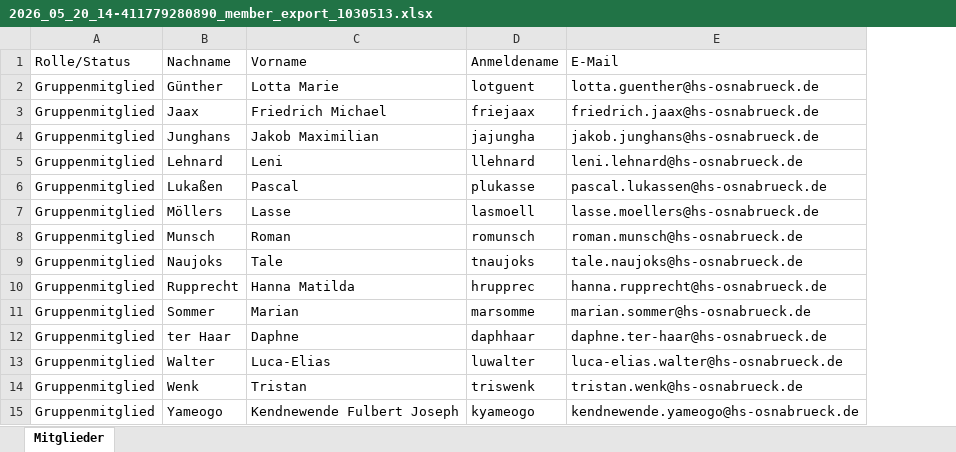
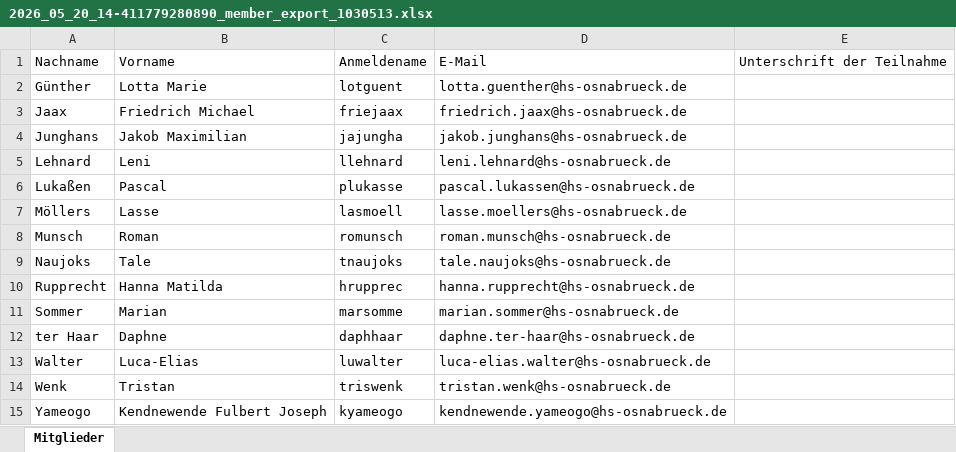
Before and after one commit to jkruppa/teaching, an Excel workbook: lecture/2026_05_20_14-411779280890_member_export_1030513.xlsx, sheet Mitglieder, drawn as a sheet; values as stored, in another font and other column widths than the file's, no borders; removed rows and columns are numbered as before the commit, all else as after; the diff names each change by its address in the sheet, - before the commit and + after, or states it on an @@ line.

```diff
--- a/lecture/2026_05_20_14-411779280890_member_export_1030513.xlsx (sheet Mitglieder)
+++ b/lecture/2026_05_20_14-411779280890_member_export_1030513.xlsx (sheet Mitglieder)
-column A, rows 1-15: Rolle/Status | Gruppenmitglied | Gruppenmitglied | Gruppenmitglied | Gruppenmitglied | Gruppenmitglied | Gruppenmitglied | Gruppenmitglied | Gruppenmitglied | Gruppenmitglied | Gruppenmitglied | Gruppenmitglied | Gruppenmitglied | Gruppenmitglied | Gruppenmitglied
+column E, row 1: Unterschrift der Teilnahme
```
Also changed, not shown: 3 other files.
